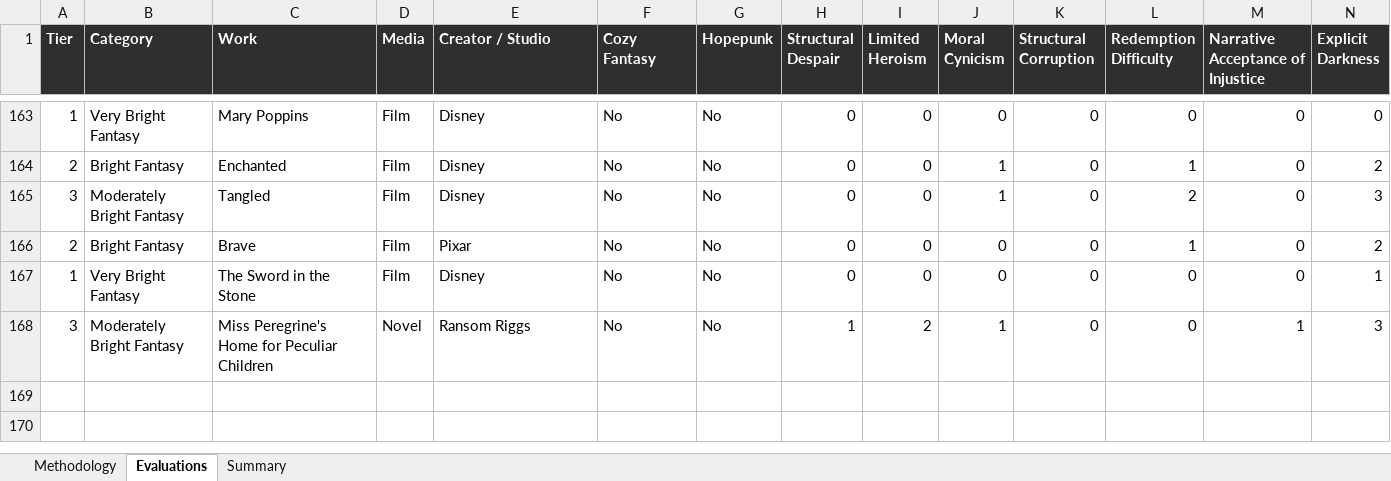
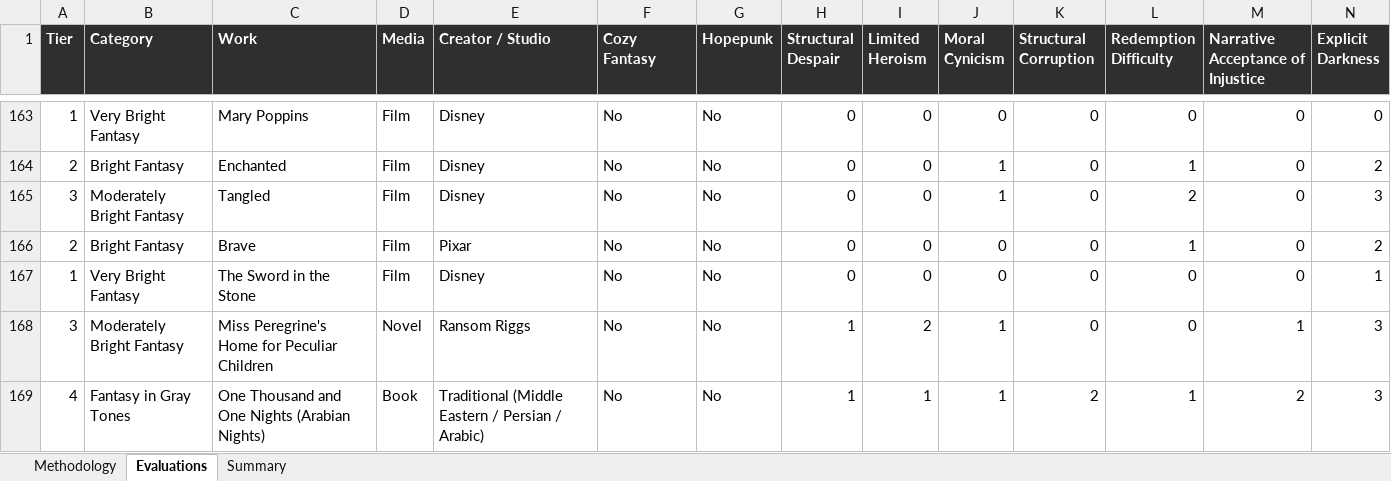
Before and after one commit to refo44/fantasy-darkness-scale, an Excel workbook: Fantasy_Grimdark_Scale_v2_WIP.xlsx, sheet Evaluations, drawn as a sheet; only a part is shown, gaps mark what is left out; values as stored, in another font and other column widths than the file's, no borders; rows hold the shown columns only; the diff names each change by its address in the sheet, - before the commit and + after, or states it on an @@ line.

```diff
--- a/Fantasy_Grimdark_Scale_v2_WIP.xlsx (sheet Evaluations)
+++ b/Fantasy_Grimdark_Scale_v2_WIP.xlsx (sheet Evaluations)
+row 169: 4 | Fantasy in Gray Tones | One Thousand and One Nights (Arabian Nights) | Book | Traditional (Middle Eastern / Persian / Arabic) | No | No | 1 | 1 | 1 | 2 | 1 | 2 | 3
```
Also changed, not shown: 4 other files.
